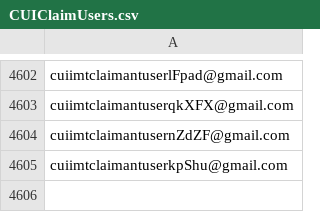
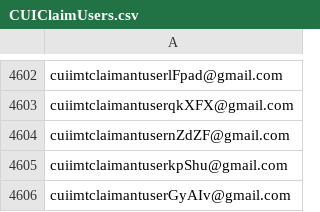
Before and after one commit to hmcts/civil-performance, a CSV file: CUIClaimUsers.csv, drawn as a sheet; only a part is shown, gaps mark what is left out; the diff names each change by its address in the sheet, - before the commit and + after, or states it on an @@ line.

```diff
--- a/CUIClaimUsers.csv
+++ b/CUIClaimUsers.csv
+row 4606: cuiimtclaimantuserGyAIv@gmail.com
```
Also changed, not shown: 1 other file.
